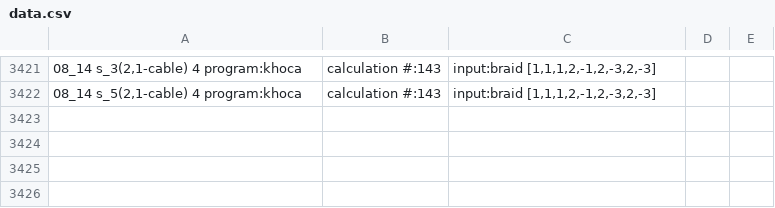
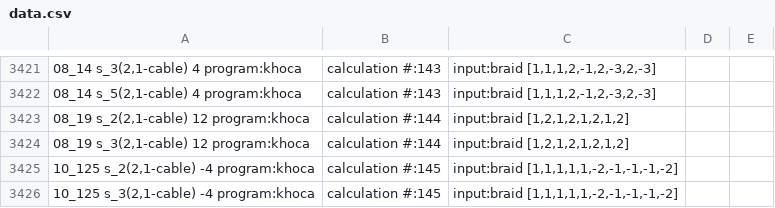
Before and after one commit to LLewark/theta, a CSV file: data.csv, drawn as a sheet; only a part is shown, gaps mark what is left out; the diff names each change by its address in the sheet, - before the commit and + after, or states it on an @@ line.

Commit message:
Added (2,1)-cable values for 8_19 and 10_125.

```diff
--- a/data.csv
+++ b/data.csv
+row 3423: 08_19 s_2(2,1-cable) 12 program:khoca | calculation #:144 | input:braid [1,2,1,2,1,2,1,2]
+row 3424: 08_19 s_3(2,1-cable) 12 program:khoca | calculation #:144 | input:braid [1,2,1,2,1,2,1,2]
+row 3425: 10_125 s_2(2,1-cable) -4 program:khoca | calculation #:145 | input:braid [1,1,1,1,1,-2,-1,-1,-1,-2]
+row 3426: 10_125 s_3(2,1-cable) -4 program:khoca | calculation #:145 | input:braid [1,1,1,1,1,-2,-1,-1,-1,-2]
```
Also changed, not shown: data-invariants-only.csv, 1 other file.
